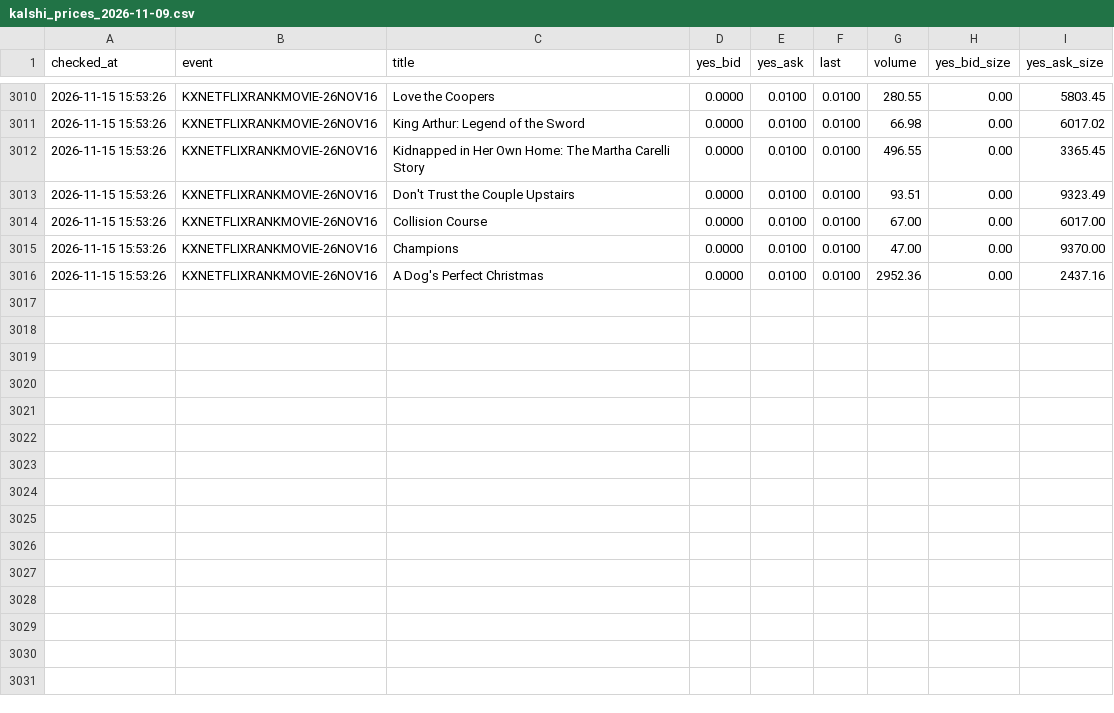
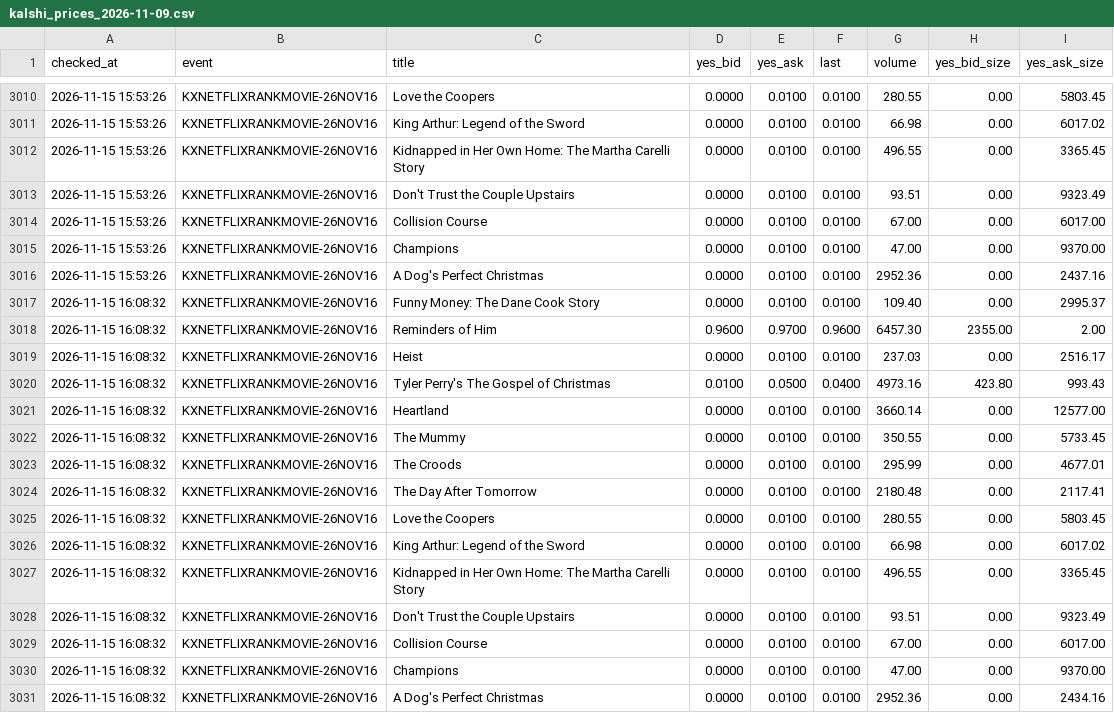
Before and after one commit to tzappy8/kalshi-netflix-data2, a CSV file: data/kalshi_prices_2026-11-09.csv, drawn as a sheet; only a part is shown, gaps mark what is left out.

Commit message:
update kalshi_prices_2026-11-09.csv 2026-11-15 16:08:37

```diff
--- a/data/kalshi_prices_2026-11-09.csv
+++ b/data/kalshi_prices_2026-11-09.csv
@@ -3016 +3016,16 @@ checked_at,event,title,yes_bid,yes_ask,last,volume,yes_bid_size,yes_ask_size
 2026-11-15 15:53:26,KXNETFLIXRANKMOVIE-26NOV16,A Dog's Perfect Christmas,0.0000,0.0100,0.0100,2952.36,0.00,2437.16
+2026-11-15 16:08:32,KXNETFLIXRANKMOVIE-26NOV16,Funny Money: The Dane Cook Story,0.0000,0.0100,0.0100,109.40,0.00,2995.37
+2026-11-15 16:08:32,KXNETFLIXRANKMOVIE-26NOV16,Reminders of Him,0.9600,0.9700,0.9600,6457.30,2355.00,2.00
+2026-11-15 16:08:32,KXNETFLIXRANKMOVIE-26NOV16,Heist,0.0000,0.0100,0.0100,237.03,0.00,2516.17
+2026-11-15 16:08:32,KXNETFLIXRANKMOVIE-26NOV16,Tyler Perry's The Gospel of Christmas,0.0100,0.0500,0.0400,4973.16,423.80,993.43
+2026-11-15 16:08:32,KXNETFLIXRANKMOVIE-26NOV16,Heartland,0.0000,0.0100,0.0100,3660.14,0.00,12577.00
+2026-11-15 16:08:32,KXNETFLIXRANKMOVIE-26NOV16,The Mummy,0.0000,0.0100,0.0100,350.55,0.00,5733.45
+2026-11-15 16:08:32,KXNETFLIXRANKMOVIE-26NOV16,The Croods,0.0000,0.0100,0.0100,295.99,0.00,4677.01
+2026-11-15 16:08:32,KXNETFLIXRANKMOVIE-26NOV16,The Day After Tomorrow,0.0000,0.0100,0.0100,2180.48,0.00,2117.41
+2026-11-15 16:08:32,KXNETFLIXRANKMOVIE-26NOV16,Love the Coopers,0.0000,0.0100,0.0100,280.55,0.00,5803.45
+2026-11-15 16:08:32,KXNETFLIXRANKMOVIE-26NOV16,King Arthur: Legend of the Sword,0.0000,0.0100,0.0100,66.98,0.00,6017.02
+2026-11-15 16:08:32,KXNETFLIXRANKMOVIE-26NOV16,Kidnapped in Her Own Home: The Martha Carelli Story,0.0000,0.0100,0.0100,496.55,0.00,3365.45
+2026-11-15 16:08:32,KXNETFLIXRANKMOVIE-26NOV16,Don't Trust the Couple Upstairs,0.0000,0.0100,0.0100,93.51,0.00,9323.49
+2026-11-15 16:08:32,KXNETFLIXRANKMOVIE-26NOV16,Collision Course,0.0000,0.0100,0.0100,67.00,0.00,6017.00
+2026-11-15 16:08:32,KXNETFLIXRANKMOVIE-26NOV16,Champions,0.0000,0.0100,0.0100,47.00,0.00,9370.00
+2026-11-15 16:08:32,KXNETFLIXRANKMOVIE-26NOV16,A Dog's Perfect Christmas,0.0000,0.0100,0.0100,2952.36,0.00,2434.16
```
